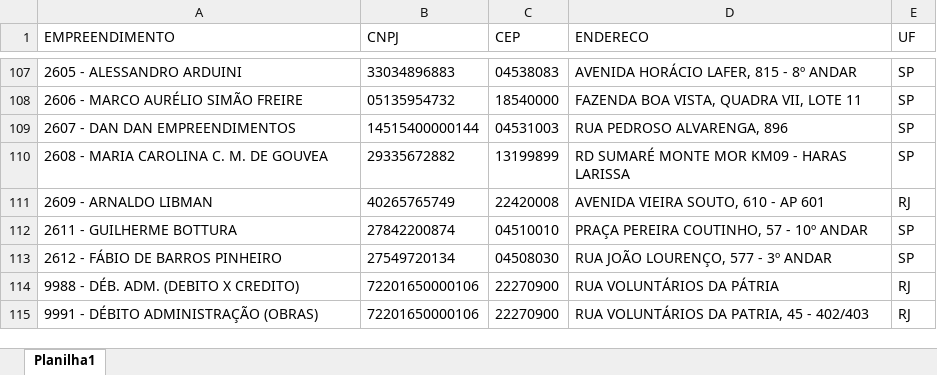
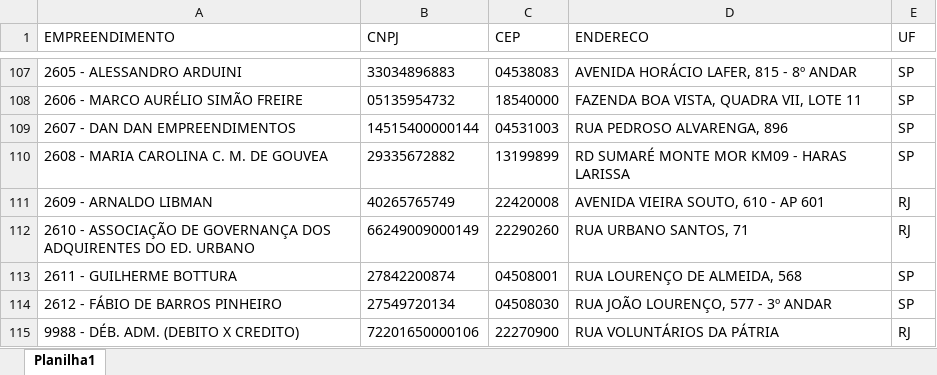
Before and after one commit to Mgiglio98/formulario_pedidos_basic, an Excel workbook: Empreendimentos.xlsx, sheet Planilha1, drawn as a sheet; only a part is shown, gaps mark what is left out; the shorter side is filled out with more unchanged rows; values as stored, in another font and other column widths than the file's, no borders; addresses are those after the commit; the diff names each change by its address in the sheet, - before the commit and + after, or states it on an @@ line.

Commit message:
Add files via upload

```diff
--- a/Empreendimentos.xlsx (sheet Planilha1)
+++ b/Empreendimentos.xlsx (sheet Planilha1)
+row 112: 2610 - ASSOCIAÇÃO DE GOVERNANÇA DOS ADQUIRENTES DO ED. URBANO | 66249009000149 | 22290260 | RUA URBANO SANTOS, 71 | RJ
-C113 (CEP): 04510010
+C113 (CEP): 04508001
-D113 (ENDERECO): PRAÇA PEREIRA COUTINHO, 57 - 10º ANDAR
+D113 (ENDERECO): RUA LOURENÇO DE ALMEIDA, 568
```
